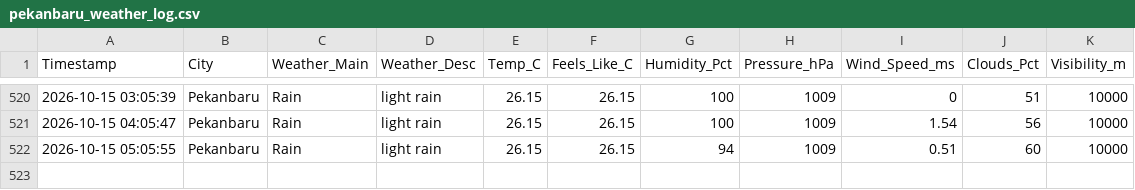
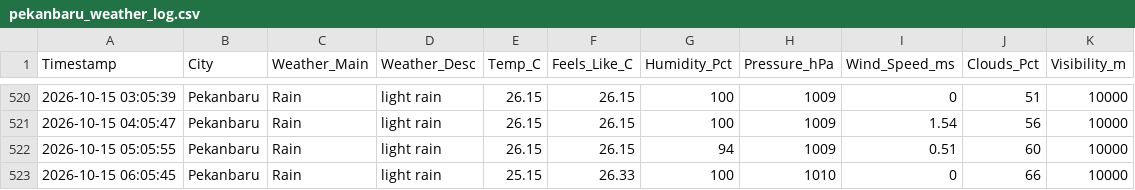
Before and after one commit to metta-kusuma/pekanbaru-air-quality, a CSV file: pekanbaru_weather_log.csv, drawn as a sheet; only a part is shown, gaps mark what is left out; the diff names each change by its address in the sheet, - before the commit and + after, or states it on an @@ line.

```diff
--- a/pekanbaru_weather_log.csv
+++ b/pekanbaru_weather_log.csv
+row 523: 2026-10-15 06:05:45 | Pekanbaru | Rain | light rain | 25.15 | 26.33 | 100 | 1010 | 0 | 66 | 10000
```
Also changed, not shown: pekanbaru_air_quality_log.csv, pekanbaru_flights_log.csv, 1 other file.
